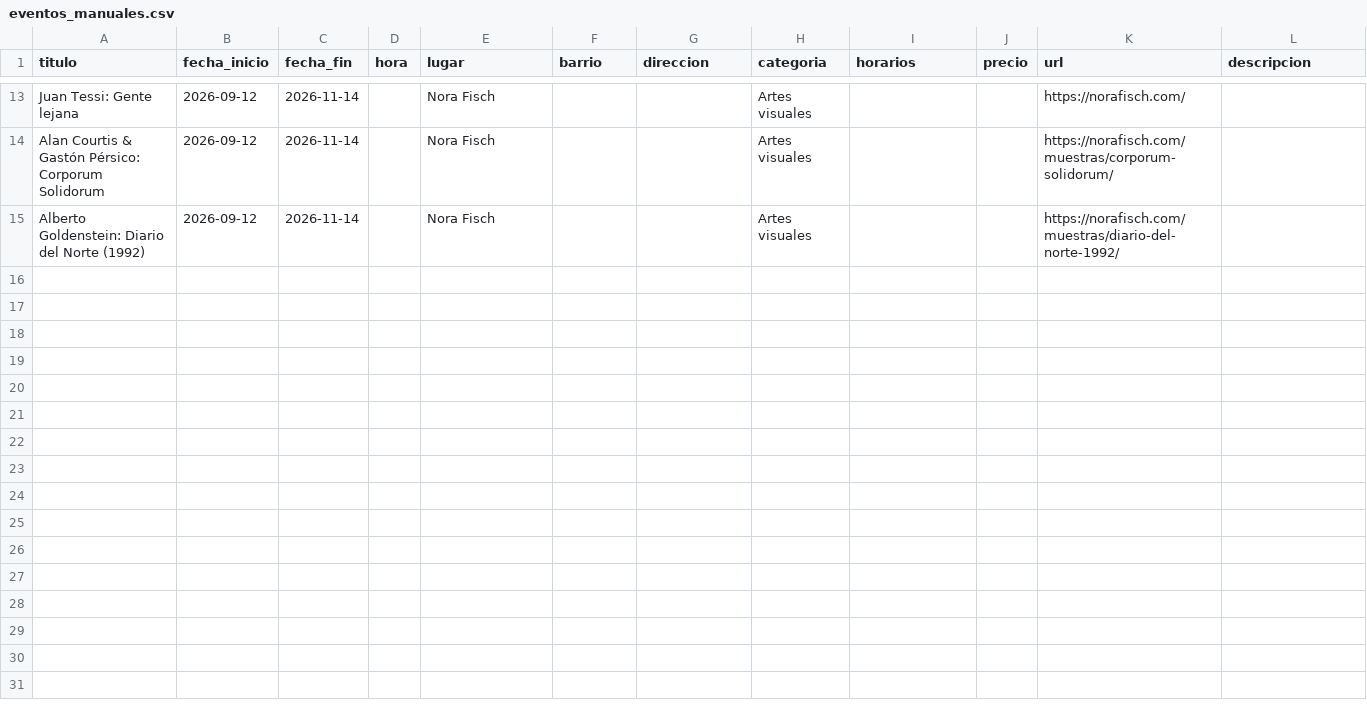
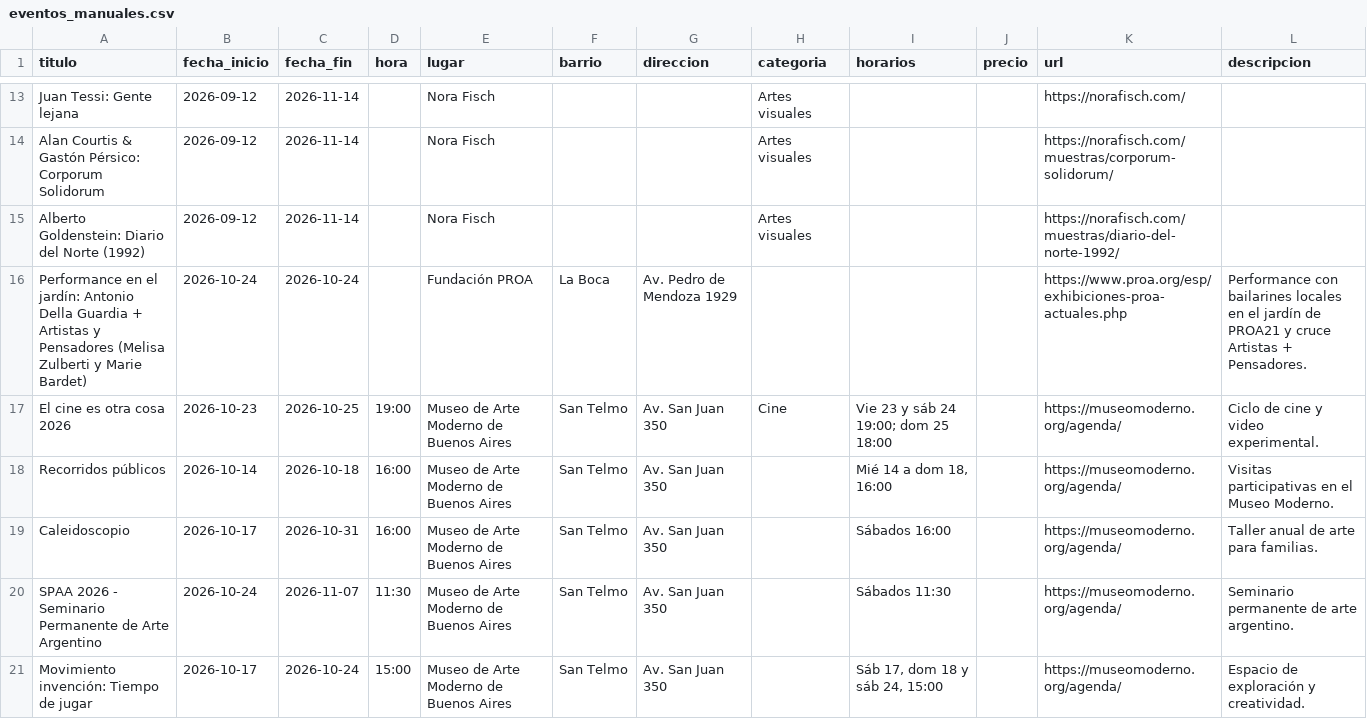
Before and after one commit to jpcaviglia/AgendaCulturalCABA, a CSV file: data/fuente/eventos_manuales.csv, drawn as a sheet; only a part is shown, gaps mark what is left out.

Commit message:
Actualizar agenda 2026-10-14: 317 eventos (67 duplicados quitados)

```diff
--- a/data/fuente/eventos_manuales.csv
+++ b/data/fuente/eventos_manuales.csv
@@ -15 +15,7 @@ Alan Courtis & Gastón Pérsico: Corporum Solidorum,2026-09-12,2026-11-14,,Nora
 Alberto Goldenstein: Diario del Norte (1992),2026-09-12,2026-11-14,,Nora Fisch,,,Artes visuales,,,https://norafisch.com/muestras/diario-del-norte-1992/,
+Performance en el jardín: Antonio Della Guardia + Artistas y Pensadores (Melisa Zulberti y Marie Bardet),2026-10-24,2026-10-24,,Fundación PROA,La Boca,Av. Pedro de Mendoza 1929,,,,https://www.proa.org/esp/exhibiciones-proa-actuales.php,Performance con bailarines locales en el jardín de PROA21 y cruce Artistas + Pensadores.
+El cine es otra cosa 2026,2026-10-23,2026-10-25,19:00,Museo de Arte Moderno de Buenos Aires,San Telmo,Av. San Juan 350,Cine,Vie 23 y sáb 24 19:00; dom 25 18:00,,https://museomoderno.org/agenda/,Ciclo de cine y video experimental.
+Recorridos públicos,2026-10-14,2026-10-18,16:00,Museo de Arte Moderno de Buenos Aires,San Telmo,Av. San Juan 350,,"Mié 14 a dom 18, 16:00",,https://museomoderno.org/agenda/,Visitas participativas en el Museo Moderno.
+Caleidoscopio,2026-10-17,2026-10-31,16:00,Museo de Arte Moderno de Buenos Aires,San Telmo,Av. San Juan 350,,Sábados 16:00,,https://museomoderno.org/agenda/,Taller anual de arte para familias.
+SPAA 2026 - Seminario Permanente de Arte Argentino,2026-10-24,2026-11-07,11:30,Museo de Arte Moderno de Buenos Aires,San Telmo,Av. San Juan 350,,Sábados 11:30,,https://museomoderno.org/agenda/,Seminario permanente de arte argentino.
+Movimiento invención: Tiempo de jugar,2026-10-17,2026-10-24,15:00,Museo de Arte Moderno de Buenos Aires,San Telmo,Av. San Juan 350,,"Sáb 17, dom 18 y sáb 24, 15:00",,https://museomoderno.org/agenda/,Espacio de exploración y creatividad.
```
Also changed, not shown: 4 other files.
